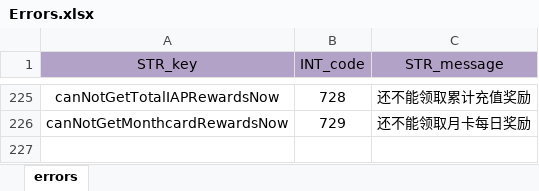
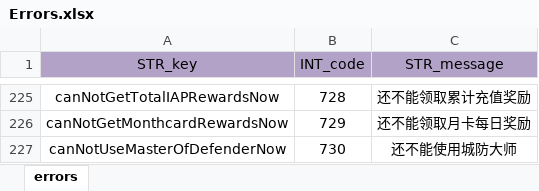
Before and after one commit to ModunZhang/dragonfall_client, an Excel workbook: Dragonfall/gameData/shared/Errors.xlsx, sheet errors, drawn as a sheet; only a part is shown, gaps mark what is left out; values as stored, in another font and other column widths than the file's, no borders; the diff names each change by its address in the sheet, - before the commit and + after, or states it on an @@ line.

```diff
--- a/Dragonfall/gameData/shared/Errors.xlsx (sheet errors)
+++ b/Dragonfall/gameData/shared/Errors.xlsx (sheet errors)
+row 227: canNotUseMasterOfDefenderNow | 730 | 还不能使用城防大师
```
Also changed, not shown: 1 other file.
